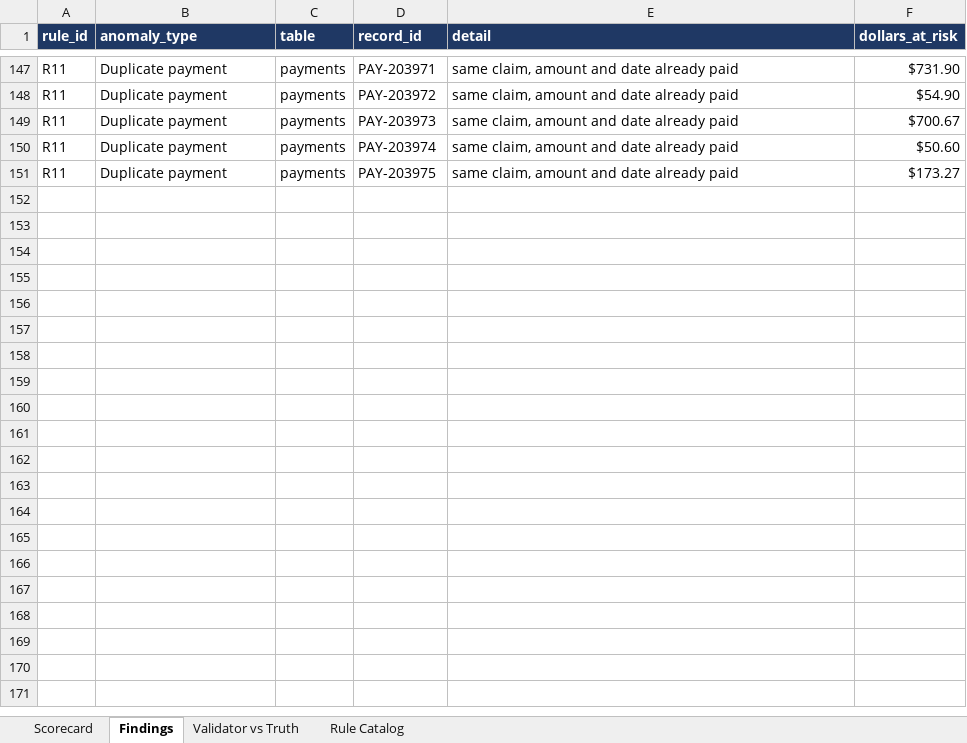
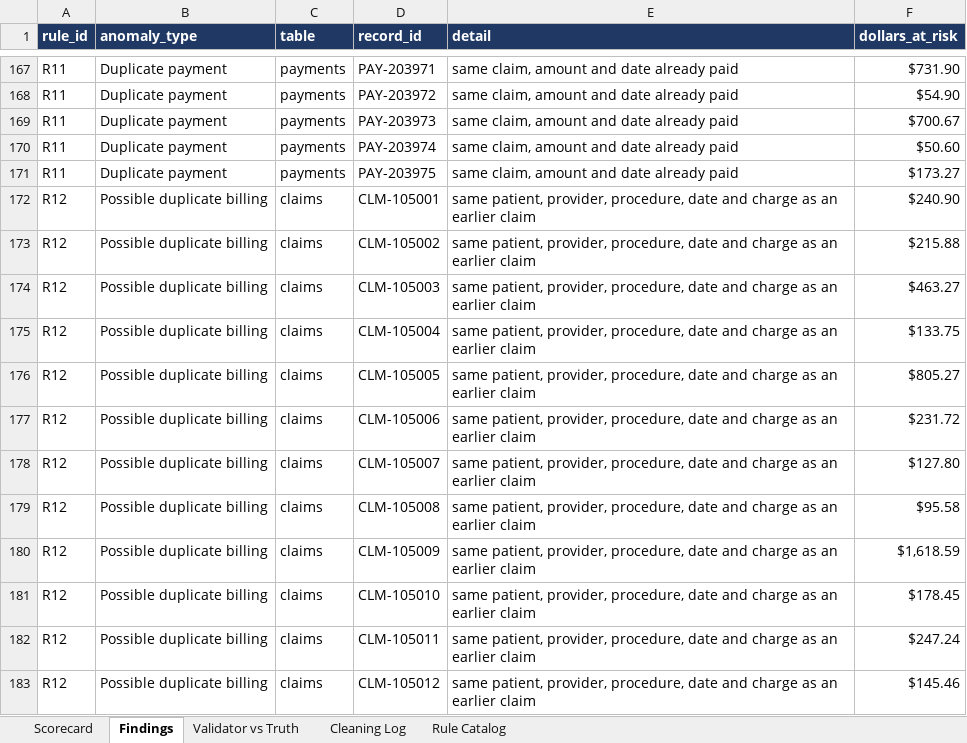
Before and after one commit to emadaed/healthcare-data-ops, an Excel workbook: reports/dq_scorecard.xlsx, sheet Findings, drawn as a sheet; only a part is shown, gaps mark what is left out; values as stored, in another font and other column widths than the file's, no borders; the diff covers the shown part only; the diff names each change by its address in the sheet, - before the commit and + after, or states it on an @@ line.

```diff
--- a/reports/dq_scorecard.xlsx (sheet Findings)
+++ b/reports/dq_scorecard.xlsx (sheet Findings)
+sheet tab: Cleaning Log
+row 172: R12 | Possible duplicate billing | claims | CLM-105001 | same patient, provider, procedure, date and charge as an earlier claim | $240.90
+row 173: R12 | Possible duplicate billing | claims | CLM-105002 | same patient, provider, procedure, date and charge as an earlier claim | $215.88
+row 174: R12 | Possible duplicate billing | claims | CLM-105003 | same patient, provider, procedure, date and charge as an earlier claim | $463.27
+row 175: R12 | Possible duplicate billing | claims | CLM-105004 | same patient, provider, procedure, date and charge as an earlier claim | $133.75
+row 176: R12 | Possible duplicate billing | claims | CLM-105005 | same patient, provider, procedure, date and charge as an earlier claim | $805.27
+row 177: R12 | Possible duplicate billing | claims | CLM-105006 | same patient, provider, procedure, date and charge as an earlier claim | $231.72
+row 178: R12 | Possible duplicate billing | claims | CLM-105007 | same patient, provider, procedure, date and charge as an earlier claim | $127.80
+row 179: R12 | Possible duplicate billing | claims | CLM-105008 | same patient, provider, procedure, date and charge as an earlier claim | $95.58
+row 180: R12 | Possible duplicate billing | claims | CLM-105009 | same patient, provider, procedure, date and charge as an earlier claim | $1,618.59
+row 181: R12 | Possible duplicate billing | claims | CLM-105010 | same patient, provider, procedure, date and charge as an earlier claim | $178.45
+row 182: R12 | Possible duplicate billing | claims | CLM-105011 | same patient, provider, procedure, date and charge as an earlier claim | $247.24
+row 183: R12 | Possible duplicate billing | claims | CLM-105012 | same patient, provider, procedure, date and charge as an earlier claim | $145.46
```
Also changed, not shown: 20 added rows, 87 moved rows and 14 edited cells elsewhere in this sheet, sheet Scorecard, sheet Validator vs Truth, sheet Rule Catalog, charts or pictures, 15 other files.
